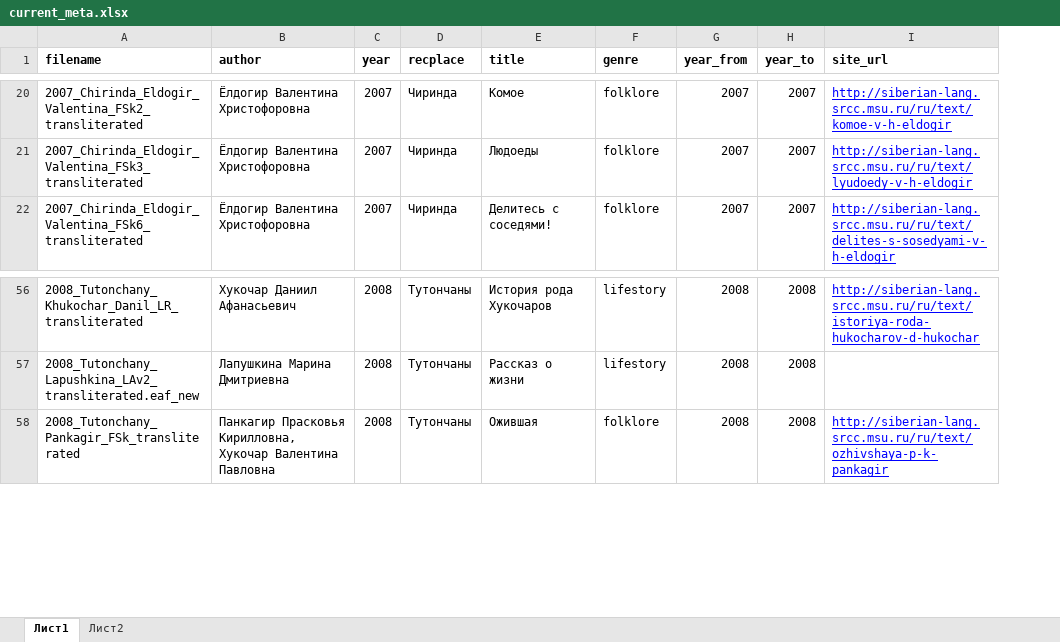
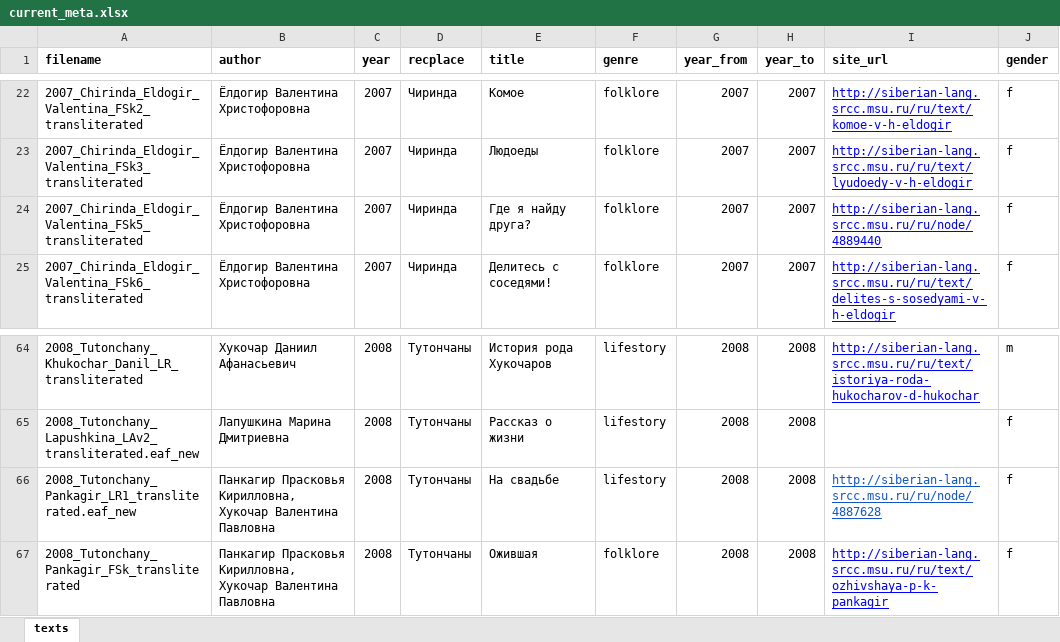
Before and after one commit to gisly/evenki-corpus, an Excel workbook: corpus/evenki/current_meta.xlsx, sheet texts, drawn as a sheet; only a part is shown, gaps mark what is left out; values as stored, in another font and other column widths than the file's, no borders; the diff covers the shown part only; the diff names each change by its address in the sheet, - before the commit and + after, or states it on an @@ line.

```diff
--- a/corpus/evenki/current_meta.xlsx (sheet texts)
+++ b/corpus/evenki/current_meta.xlsx (sheet texts)
-sheet tab: Лист1
+sheet tab: texts
-sheet tab: Лист2
+column J (gender), rows 22-23: f | f; row 25: f; rows 64-65: m | f; row 67: f
+row 24: 2007_Chirinda_Eldogir_Valentina_FSk5_transliterated | Ёлдогир Валентина Христофоровна | 2007 | Чиринда | Где я найду друга? | folklore | 2007 | 2007 | http://siberian-lang.srcc.msu.ru/ru/node/4889440 | f
+row 66: 2008_Tutonchany_Pankagir_LR1_transliterated.eaf_new | Панкагир Прасковья Кирилловна, Хукочар Валентина Павловна | 2008 | Тутончаны | На свадьбе | lifestory | 2008 | 2008 | http://siberian-lang.srcc.msu.ru/ru/node/4887628 | f
```
Also changed, not shown: 17 added rows and 1 edited cell elsewhere in this sheet, 7 other files.
